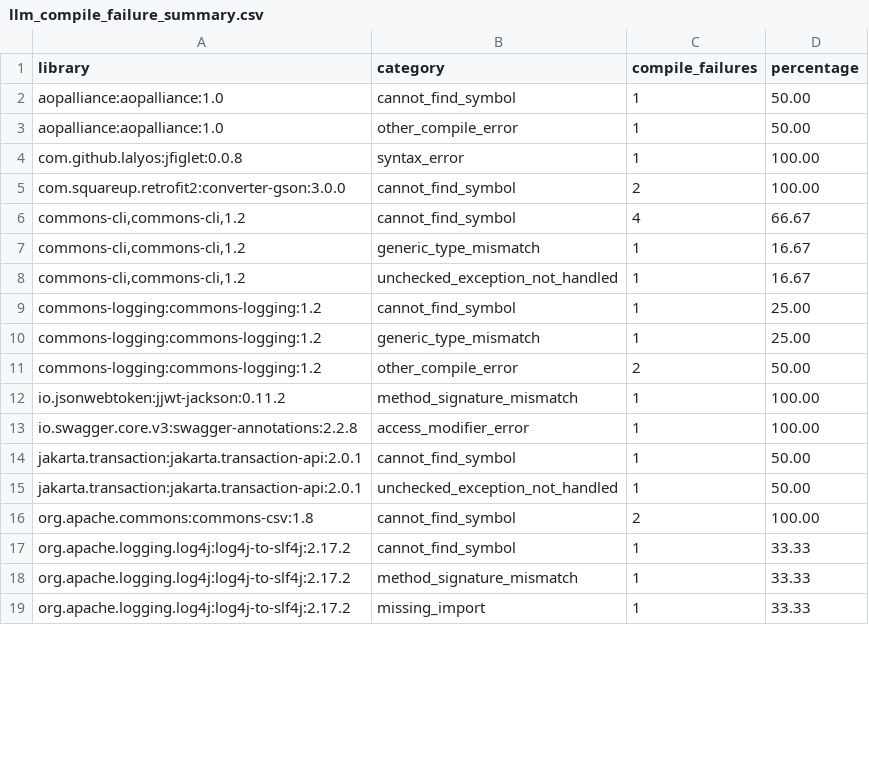
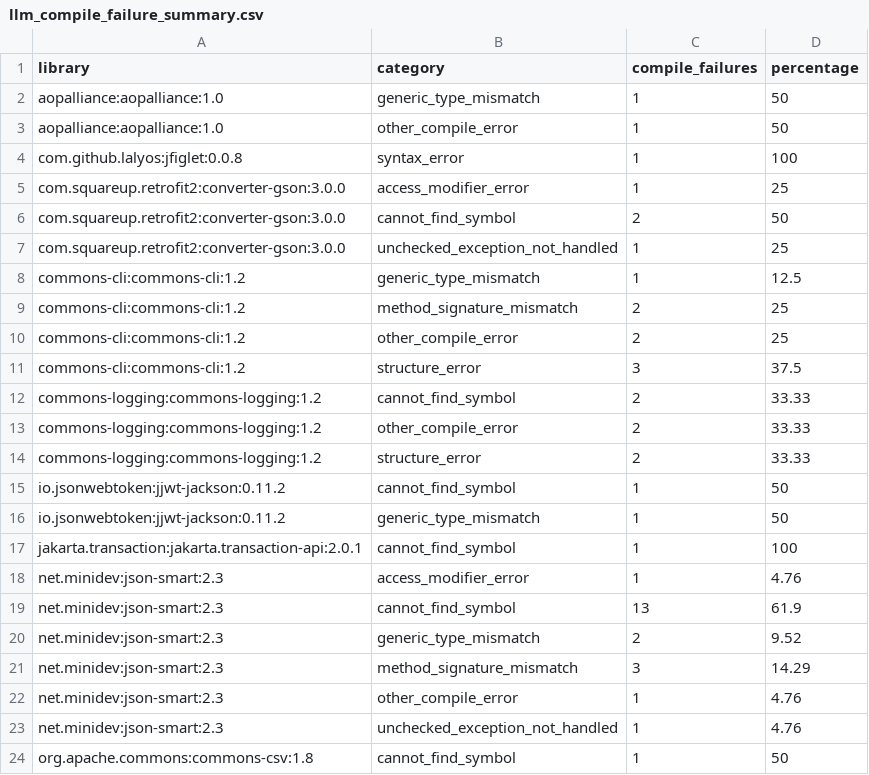
Before and after one commit to caominhnguyen05/llm-test-generation, a CSV file: results/errors/llm_compile_failure_summary.csv, drawn as a sheet; only a part is shown; the shorter side is filled out with more unchanged rows; the diff covers the shown part only.

Commit message:
Add results

```diff
--- a/results/errors/llm_compile_failure_summary.csv
+++ b/results/errors/llm_compile_failure_summary.csv
@@ -1,16 +1,24 @@
 library,category,compile_failures,percentage
-aopalliance:aopalliance:1.0,cannot_find_symbol,1,50.00
-aopalliance:aopalliance:1.0,other_compile_error,1,50.00
-com.github.lalyos:jfiglet:0.0.8,syntax_error,1,100.00
-com.squareup.retrofit2:converter-gson:3.0.0,cannot_find_symbol,2,100.00
-"commons-cli,commons-cli,1.2",cannot_find_symbol,4,66.67
-"commons-cli,commons-cli,1.2",generic_type_mismatch,1,16.67
-"commons-cli,commons-cli,1.2",unchecked_exception_not_handled,1,16.67
-commons-logging:commons-logging:1.2,cannot_find_symbol,1,25.00
-commons-logging:commons-logging:1.2,generic_type_mismatch,1,25.00
-commons-logging:commons-logging:1.2,other_compile_error,2,50.00
-io.jsonwebtoken:jjwt-jackson:0.11.2,method_signature_mismatch,1,100.00
-io.swagger.core.v3:swagger-annotations:2.2.8,access_modifier_error,1,100.00
-jakarta.transaction:jakarta.transaction-api:2.0.1,cannot_find_symbol,1,50.00
-jakarta.transaction:jakarta.transaction-api:2.0.1,unchecked_exception_not_handled,1,50.00
-org.apache.commons:commons-csv:1.8,cannot_find_symbol,2,100.00
+aopalliance:aopalliance:1.0,generic_type_mismatch,1,50
+aopalliance:aopalliance:1.0,other_compile_error,1,50
+com.github.lalyos:jfiglet:0.0.8,syntax_error,1,100
+com.squareup.retrofit2:converter-gson:3.0.0,access_modifier_error,1,25
+com.squareup.retrofit2:converter-gson:3.0.0,cannot_find_symbol,2,50
+com.squareup.retrofit2:converter-gson:3.0.0,unchecked_exception_not_handled,1,25
+commons-cli:commons-cli:1.2,generic_type_mismatch,1,12.5
+commons-cli:commons-cli:1.2,method_signature_mismatch,2,25
+commons-cli:commons-cli:1.2,other_compile_error,2,25
+commons-cli:commons-cli:1.2,structure_error,3,37.5
+commons-logging:commons-logging:1.2,cannot_find_symbol,2,33.33
+commons-logging:commons-logging:1.2,other_compile_error,2,33.33
+commons-logging:commons-logging:1.2,structure_error,2,33.33
+io.jsonwebtoken:jjwt-jackson:0.11.2,cannot_find_symbol,1,50
+io.jsonwebtoken:jjwt-jackson:0.11.2,generic_type_mismatch,1,50
+jakarta.transaction:jakarta.transaction-api:2.0.1,cannot_find_symbol,1,100
+net.minidev:json-smart:2.3,access_modifier_error,1,4.76
+net.minidev:json-smart:2.3,cannot_find_symbol,13,61.9
+net.minidev:json-smart:2.3,generic_type_mismatch,2,9.52
+net.minidev:json-smart:2.3,method_signature_mismatch,3,14.29
+net.minidev:json-smart:2.3,other_compile_error,1,4.76
+net.minidev:json-smart:2.3,unchecked_exception_not_handled,1,4.76
+org.apache.commons:commons-csv:1.8,cannot_find_symbol,1,50
```
Also changed, not shown: 10 added rows, 6 removed rows and 26 edited cells elsewhere in this file, 22 other files.
